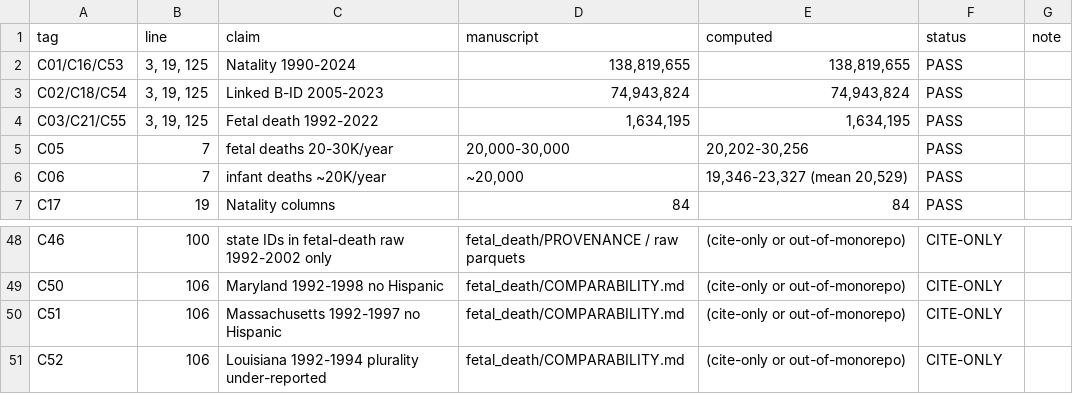
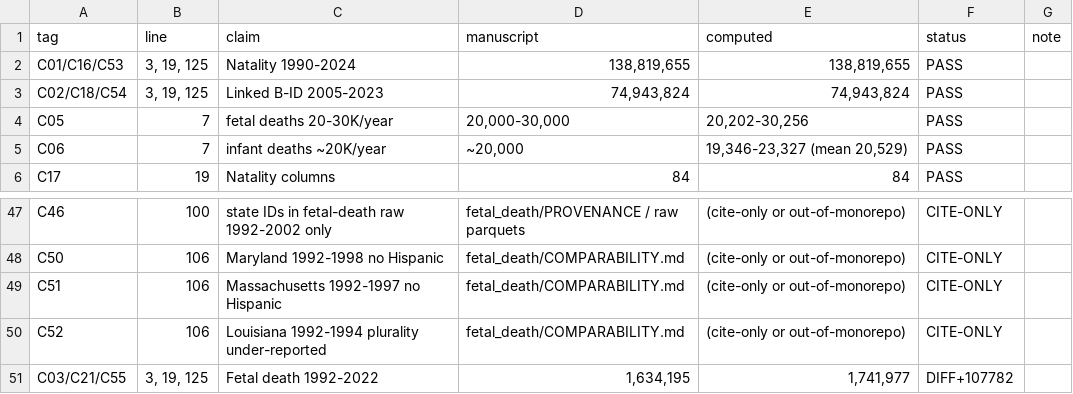
Before and after one commit to yoelplutchok/vital-statistics-harmonization, a CSV file: notebooks/paper_companion_results.csv, drawn as a sheet; only a part is shown, gaps mark what is left out.

```diff
--- a/notebooks/paper_companion_results.csv
+++ b/notebooks/paper_companion_results.csv
@@ -3,3 +3,2 @@ C01/C16/C53,"3, 19, 125",Natality 1990-2024,"138,819,655","138,819,655",PASS,
 C02/C18/C54,"3, 19, 125",Linked B-ID 2005-2023,"74,943,824","74,943,824",PASS,
-C03/C21/C55,"3, 19, 125",Fetal death 1992-2022,"1,634,195","1,634,195",PASS,
 C05,7,fetal deaths 20-30K/year,"20,000-30,000","20,202-30,256",PASS,
@@ -51 +50,2 @@ C51,106,Massachusetts 1992-1997 no Hispanic,fetal_death/COMPARABILITY.md,(cite-o
 C52,106,Louisiana 1992-1994 plurality under-reported,fetal_death/COMPARABILITY.md,(cite-only or out-of-monorepo),CITE-ONLY,
+C03/C21/C55,"3, 19, 125",Fetal death 1992-2022,"1,634,195","1,741,977",DIFF+107782,
```
Also changed, not shown: 15 other files.
